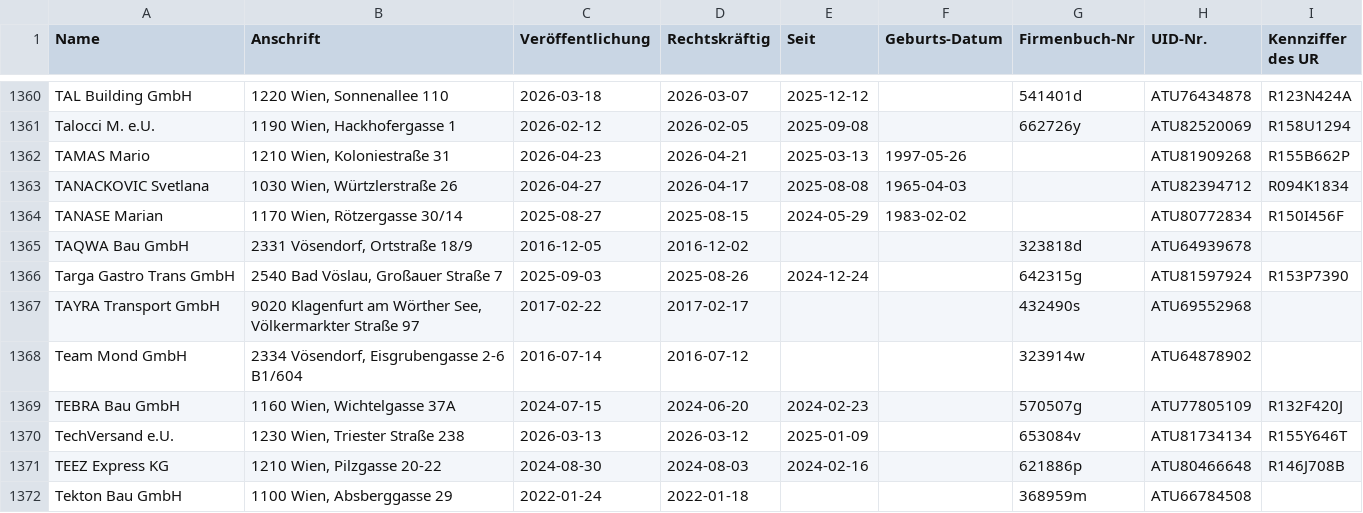
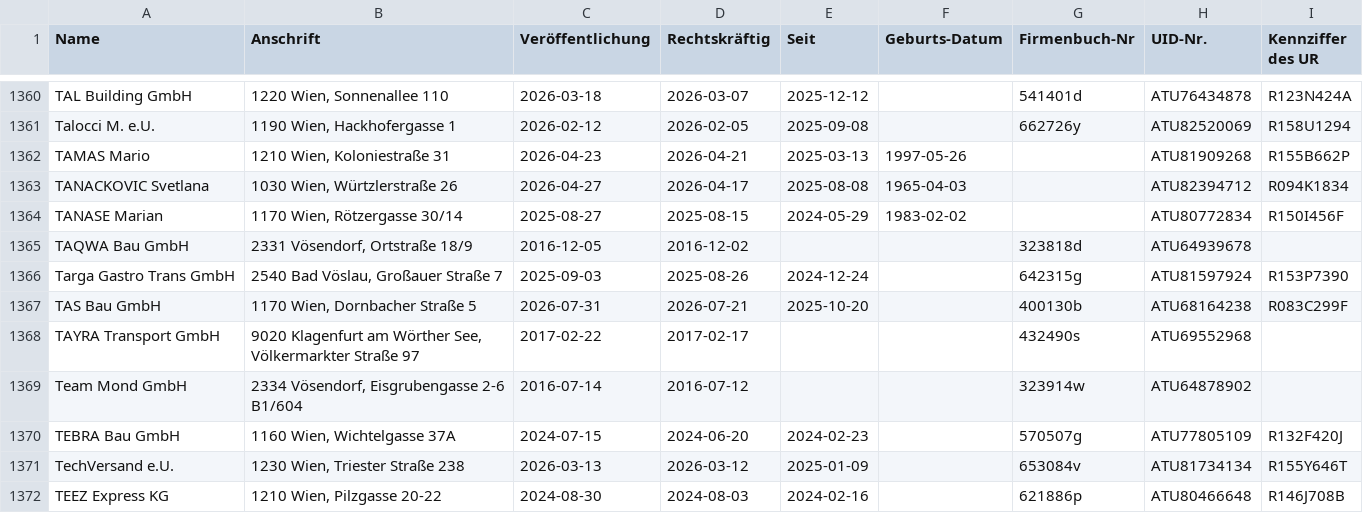
Before and after one commit to arjoma/scheinfirmen-at, a CSV file: data/scheinfirmen.csv, drawn as a sheet; only a part is shown, gaps mark what is left out; the shorter side is filled out with more unchanged rows; the diff names each change by its address in the sheet, - before the commit and + after, or states it on an @@ line.

```diff
--- a/data/scheinfirmen.csv
+++ b/data/scheinfirmen.csv
+row 1367: TAS Bau GmbH | 1170 Wien, Dornbacher Straße 5 | 2026-07-31 | 2026-07-21 | 2025-10-20 |  | 400130b | ATU68164238 | R083C299F
```
Also changed, not shown: 3 other files.
